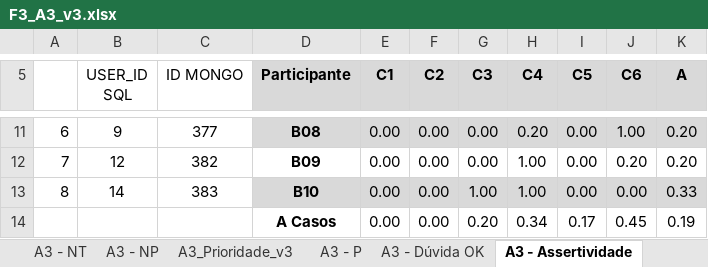
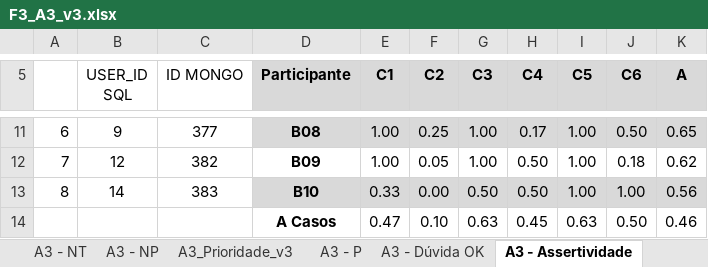
Before and after one commit to gbrleitao/Thesis, an Excel workbook: chapters/results/Fase 3/A3/F3_A3_v3.xlsx, sheet A3 - Assertividade, drawn as a sheet; only a part is shown, gaps mark what is left out; values as stored, in another font and other column widths than the file's, no borders; removed rows and columns are numbered as before the commit, all else as after; the diff covers the shown part only; the diff names each change by its address in the sheet, - before the commit and + after, or states it on an @@ line.

```diff
--- a/chapters/results/Fase 3/A3/F3_A3_v3.xlsx (sheet A3 - Assertividade)
+++ b/chapters/results/Fase 3/A3/F3_A3_v3.xlsx (sheet A3 - Assertividade)
-E11:E12 (C1): 0.00
+E11:E12 (C1): 1.00
-F11 (C2): 0.00
+F11 (C2): 0.25
-G11:G12 (C3): 0.00
+G11:G12 (C3): 1.00
-H11 (C4): 0.20
+H11 (C4): 0.17
-I11:I13 (C5): 0.00
+I11:I13 (C5): 1.00
-J11 (C6): 1.00
+J11 (C6): 0.50
-K11 (A): 0.20
+K11 (A): 0.65
-F12 (C2): 0.00
+F12 (C2): 0.05
-H12:H13 (C4): 1.00
+H12:H13 (C4): 0.50
-J12 (C6): 0.20
+J12 (C6): 0.18
-K12 (A): 0.20
+K12 (A): 0.62
-E13 (C1): 0.00
+E13 (C1): 0.33
-G13 (C3): 1.00
+G13 (C3): 0.50
-J13 (C6): 0.00
+J13 (C6): 1.00
-K13 (A): 0.33
+K13 (A): 0.56
-row 14:  |  |  | A Casos | 0.00 | 0.00 | 0.20 | 0.34 | 0.17 | 0.45 | 0.19
+row 14:  |  |  | A Casos | 0.47 | 0.10 | 0.63 | 0.45 | 0.63 | 0.50 | 0.46
```
Also changed, not shown: 30 edited cells elsewhere in this sheet, sheet A3 - NCQ, chapters/results/Fase 3/A4/F3_A4_v3.xlsx, 25 other files.
